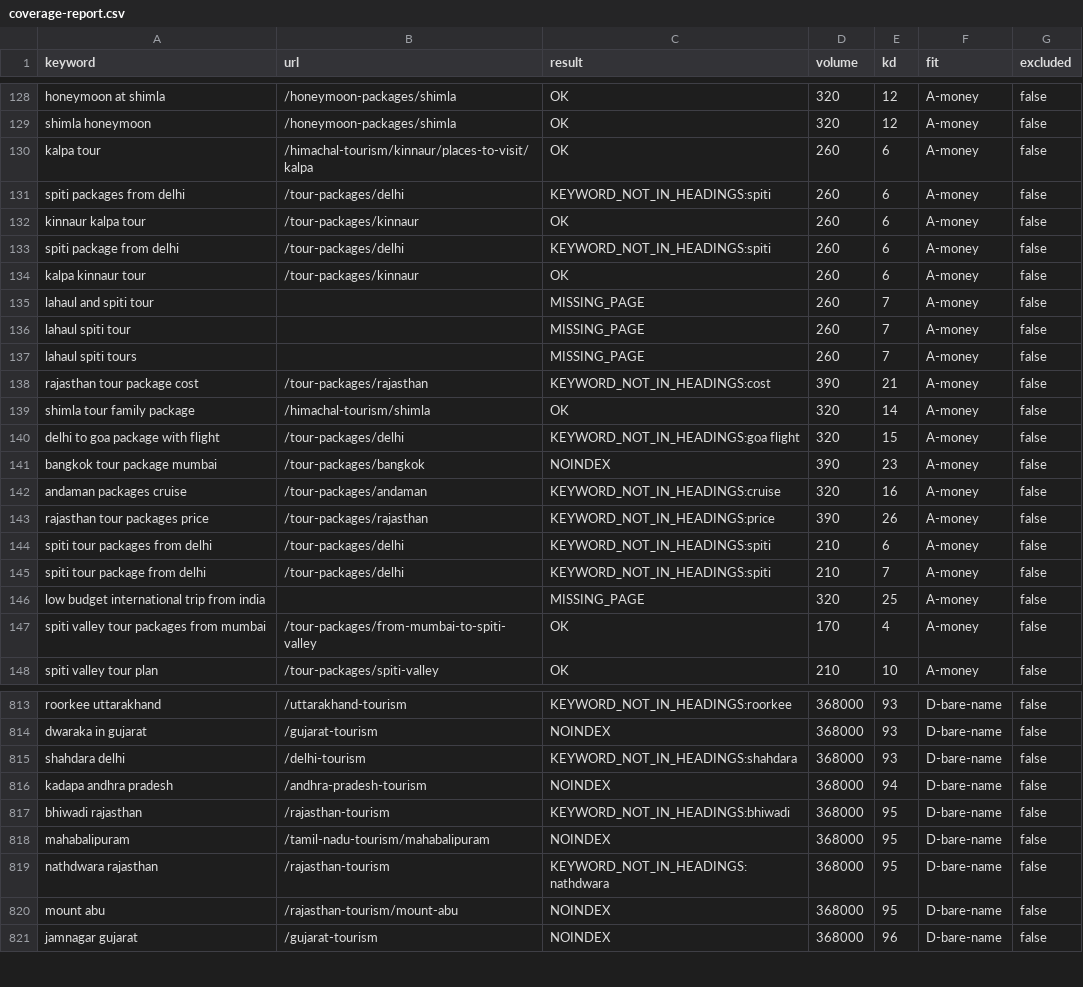
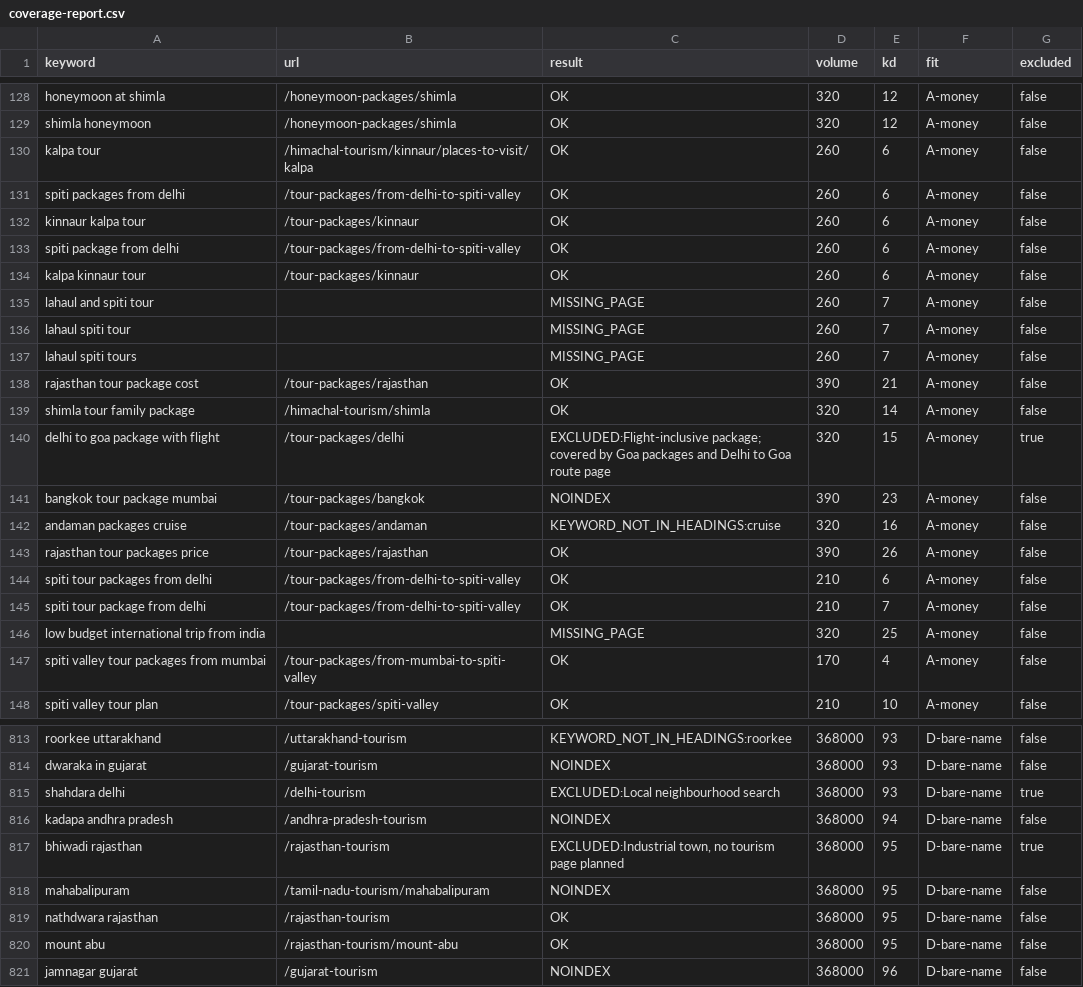
Before and after one commit to viakashmir/leadsite, a CSV file: docs/keyword-research/coverage-report.csv, drawn as a sheet; only a part is shown, gaps mark what is left out; the diff covers the shown part only.

```diff
--- a/docs/keyword-research/coverage-report.csv
+++ b/docs/keyword-research/coverage-report.csv
@@ -130,5 +130,5 @@ keyword,url,result,volume,kd,fit,excluded
 "kalpa tour","/himachal-tourism/kinnaur/places-to-visit/kalpa","OK","260","6","A-money","false"
-"spiti packages from delhi","/tour-packages/delhi","KEYWORD_NOT_IN_HEADINGS:spiti","260","6","A-money","false"
+"spiti packages from delhi","/tour-packages/from-delhi-to-spiti-valley","OK","260","6","A-money","false"
 "kinnaur kalpa tour","/tour-packages/kinnaur","OK","260","6","A-money","false"
-"spiti package from delhi","/tour-packages/delhi","KEYWORD_NOT_IN_HEADINGS:spiti","260","6","A-money","false"
+"spiti package from delhi","/tour-packages/from-delhi-to-spiti-valley","OK","260","6","A-money","false"
 "kalpa kinnaur tour","/tour-packages/kinnaur","OK","260","6","A-money","false"
@@ -137,10 +137,10 @@ keyword,url,result,volume,kd,fit,excluded
 "lahaul spiti tours","","MISSING_PAGE","260","7","A-money","false"
-"rajasthan tour package cost","/tour-packages/rajasthan","KEYWORD_NOT_IN_HEADINGS:cost","390","21","A-money","false"
+"rajasthan tour package cost","/tour-packages/rajasthan","OK","390","21","A-money","false"
 "shimla tour family package","/himachal-tourism/shimla","OK","320","14","A-money","false"
-"delhi to goa package with flight","/tour-packages/delhi","KEYWORD_NOT_IN_HEADINGS:goa flight","320","15","A-money","false"
+"delhi to goa package with flight","/tour-packages/delhi","EXCLUDED:Flight-inclusive package; covered by Goa packages and Delhi to Goa route page","320","15","A-money","true"
 "bangkok tour package mumbai","/tour-packages/bangkok","NOINDEX","390","23","A-money","false"
 "andaman packages cruise","/tour-packages/andaman","KEYWORD_NOT_IN_HEADINGS:cruise","320","16","A-money","false"
-"rajasthan tour packages price","/tour-packages/rajasthan","KEYWORD_NOT_IN_HEADINGS:price","390","26","A-money","false"
-"spiti tour packages from delhi","/tour-packages/delhi","KEYWORD_NOT_IN_HEADINGS:spiti","210","6","A-money","false"
-"spiti tour package from delhi","/tour-packages/delhi","KEYWORD_NOT_IN_HEADINGS:spiti","210","7","A-money","false"
+"rajasthan tour packages price","/tour-packages/rajasthan","OK","390","26","A-money","false"
+"spiti tour packages from delhi","/tour-packages/from-delhi-to-spiti-valley","OK","210","6","A-money","false"
+"spiti tour package from delhi","/tour-packages/from-delhi-to-spiti-valley","OK","210","7","A-money","false"
 "low budget international trip from india","","MISSING_PAGE","320","25","A-money","false"
@@ -814,8 +814,8 @@ keyword,url,result,volume,kd,fit,excluded
 "dwaraka in gujarat","/gujarat-tourism","NOINDEX","368000","93","D-bare-name","false"
-"shahdara delhi","/delhi-tourism","KEYWORD_NOT_IN_HEADINGS:shahdara","368000","93","D-bare-name","false"
+"shahdara delhi","/delhi-tourism","EXCLUDED:Local neighbourhood search","368000","93","D-bare-name","true"
 "kadapa andhra pradesh","/andhra-pradesh-tourism","NOINDEX","368000","94","D-bare-name","false"
-"bhiwadi rajasthan","/rajasthan-tourism","KEYWORD_NOT_IN_HEADINGS:bhiwadi","368000","95","D-bare-name","false"
+"bhiwadi rajasthan","/rajasthan-tourism","EXCLUDED:Industrial town, no tourism page planned","368000","95","D-bare-name","true"
 "mahabalipuram","/tamil-nadu-tourism/mahabalipuram","NOINDEX","368000","95","D-bare-name","false"
-"nathdwara rajasthan","/rajasthan-tourism","KEYWORD_NOT_IN_HEADINGS:nathdwara","368000","95","D-bare-name","false"
-"mount abu","/rajasthan-tourism/mount-abu","NOINDEX","368000","95","D-bare-name","false"
+"nathdwara rajasthan","/rajasthan-tourism","OK","368000","95","D-bare-name","false"
+"mount abu","/rajasthan-tourism/mount-abu","OK","368000","95","D-bare-name","false"
 "jamnagar gujarat","/gujarat-tourism","NOINDEX","368000","96","D-bare-name","false"
```
Also changed, not shown: 100 edited cells elsewhere in this file, docs/keyword-research/exclusions.csv, docs/keyword-research/url-overrides.csv, 2 other files.
